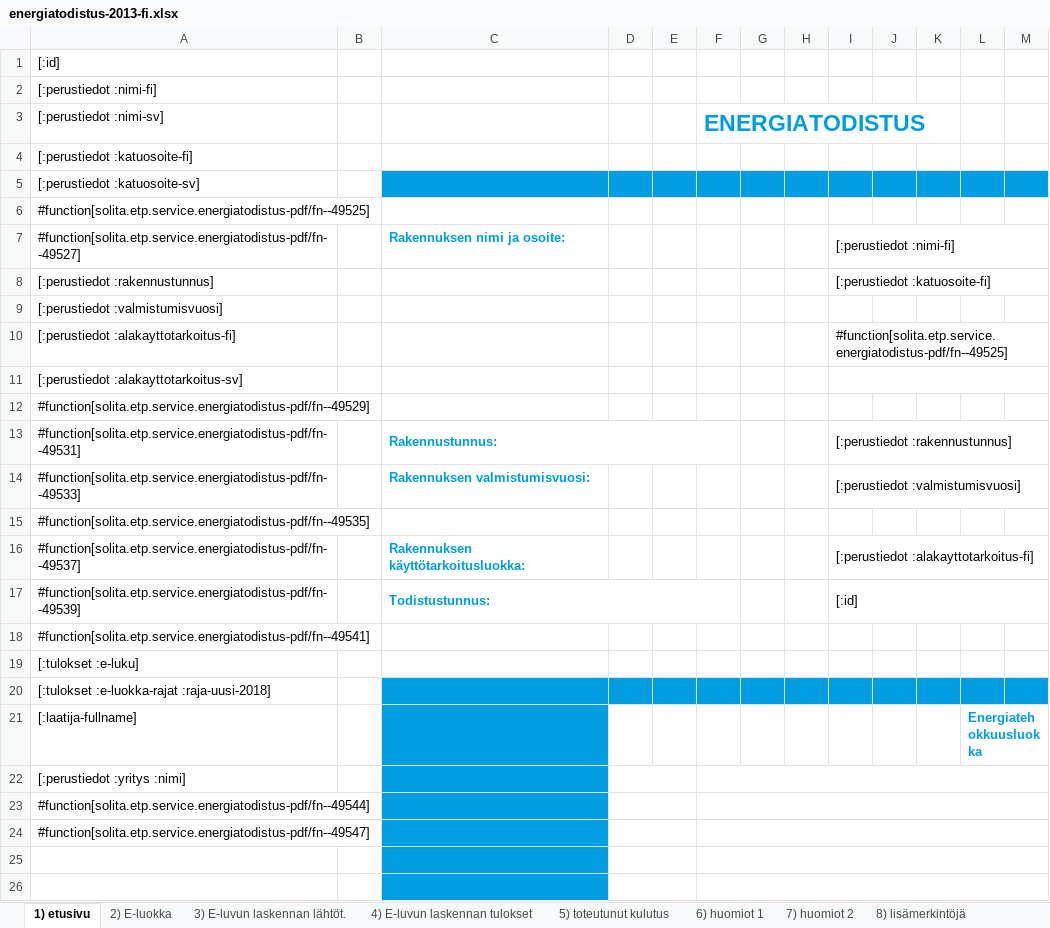
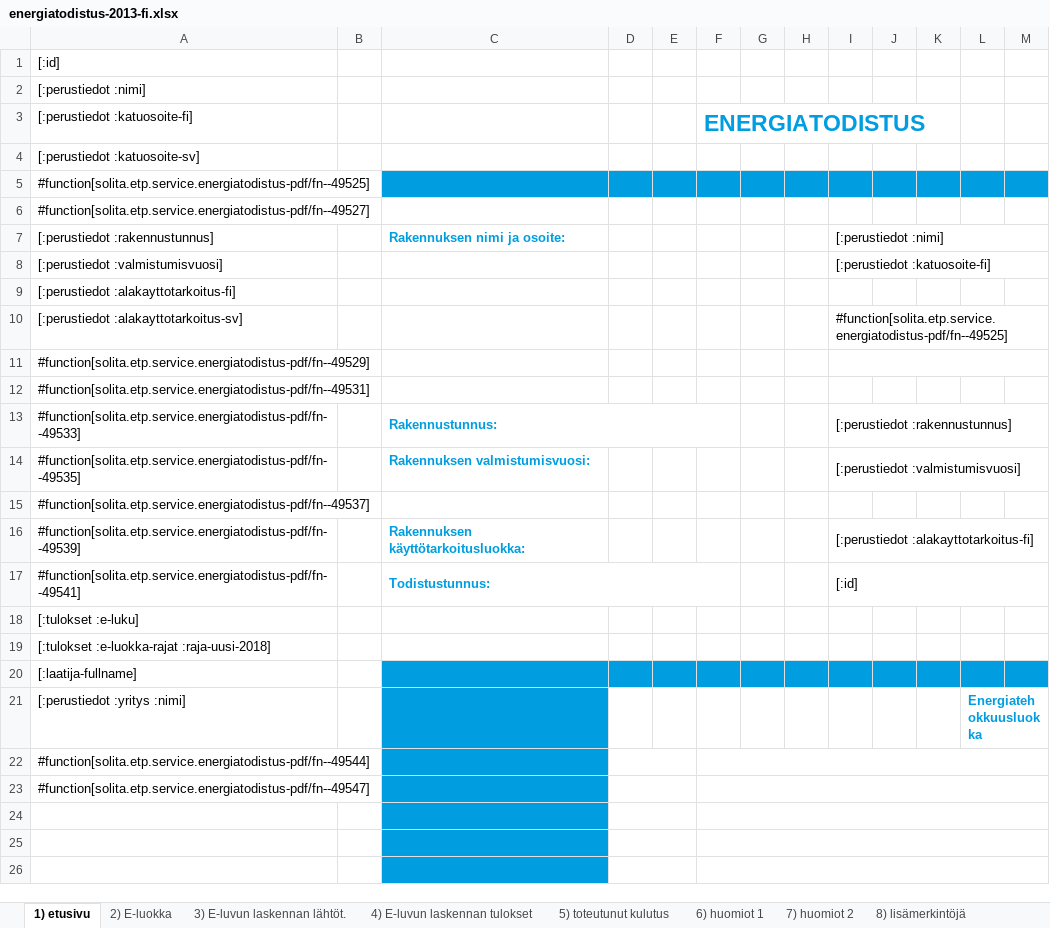
Before and after one commit to solita/etp-core, an Excel workbook: etp-backend/src/main/resources/energiatodistus-2013-fi.xlsx, sheet 1) etusivu, drawn as a sheet; only a part is shown; values as stored, in another font and other column widths than the file's, no borders; charts and pictures and conditional formats not drawn; removed rows and columns are numbered as before the commit, all else as after; the diff names each change by its address in the sheet, - before the commit and + after, or states it on an @@ line.

```diff
--- a/etp-backend/src/main/resources/energiatodistus-2013-fi.xlsx (sheet 1) etusivu)
+++ b/etp-backend/src/main/resources/energiatodistus-2013-fi.xlsx (sheet 1) etusivu)
-A2: [:perustiedot :nimi-fi]
+A2: [:perustiedot :nimi]
-A3: [:perustiedot :nimi-sv]
+A3: [:perustiedot :katuosoite-fi]
-row 4: [:perustiedot :katuosoite-fi]
-C4:M4 fill: #009EE0
+C4:M4 fill: none
-C5:M5 fill: none
+C5:M5 fill: #009EE0
-C6: Rakennuksen nimi ja osoite:
+C6: (empty)
-I6: [:perustiedot :nimi-fi]
+I6: (empty)
-I7:M7 merged
-C7: (empty)
+C7: Rakennuksen nimi ja osoite:
-I7: [:perustiedot :katuosoite-fi]
+I7: [:perustiedot :nimi]
-I8: (empty)
+I8: [:perustiedot :katuosoite-fi]
+I8:M8 merged
-I9: #function[solita.etp.service.energiatodistus-pdf/fn--49525]
+I9: (empty)
-I10:M10 merged
-I10: (empty)
+I10: #function[solita.etp.service.energiatodistus-pdf/fn--49525]
+I11:M11 merged
+row 12: #function[solita.etp.service.energiatodistus-pdf/fn--49531]
-A13: #function[solita.etp.service.energiatodistus-pdf/fn--49531]
+A13: #function[solita.etp.service.energiatodistus-pdf/fn--49533]
-A14: #function[solita.etp.service.energiatodistus-pdf/fn--49533]
+A14: #function[solita.etp.service.energiatodistus-pdf/fn--49535]
-A15: #function[solita.etp.service.energiatodistus-pdf/fn--49535]
+A15: #function[solita.etp.service.energiatodistus-pdf/fn--49537]
-A16: #function[solita.etp.service.energiatodistus-pdf/fn--49537]
+A16: #function[solita.etp.service.energiatodistus-pdf/fn--49539]
-A17: #function[solita.etp.service.energiatodistus-pdf/fn--49539]
+A17: #function[solita.etp.service.energiatodistus-pdf/fn--49541]
-row 18: #function[solita.etp.service.energiatodistus-pdf/fn--49541]
-C19:M19 fill: #009EE0
+C19:M19 fill: none
-D20:M20 fill: none
+D20:M20 fill: #009EE0
-L20: Energiatehokkuusluokka
+L20: (empty)
-D22:E22 merged
-F22:M22 merged
-L21: (empty)
+L21: Energiatehokkuusluokka
+row 24: (empty)
```
Also changed, not shown: formulas that keep their value, charts or pictures, etp-backend/src/main/resources/energiatodistus-2013-sv.xlsx, etp-backend/src/main/resources/energiatodistus-2018-fi.xlsx, 1 other file.
